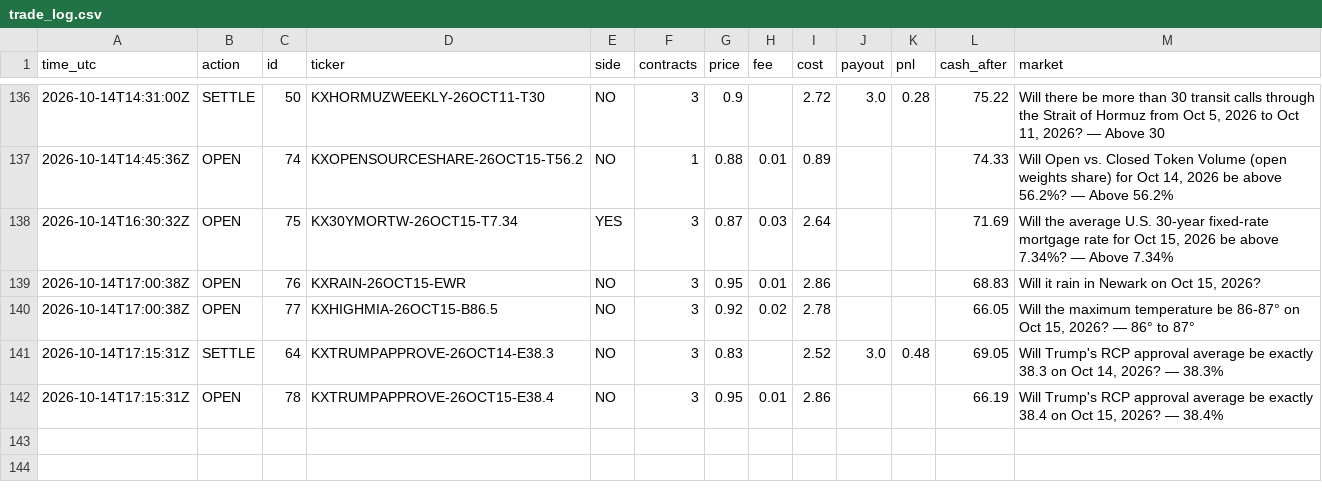
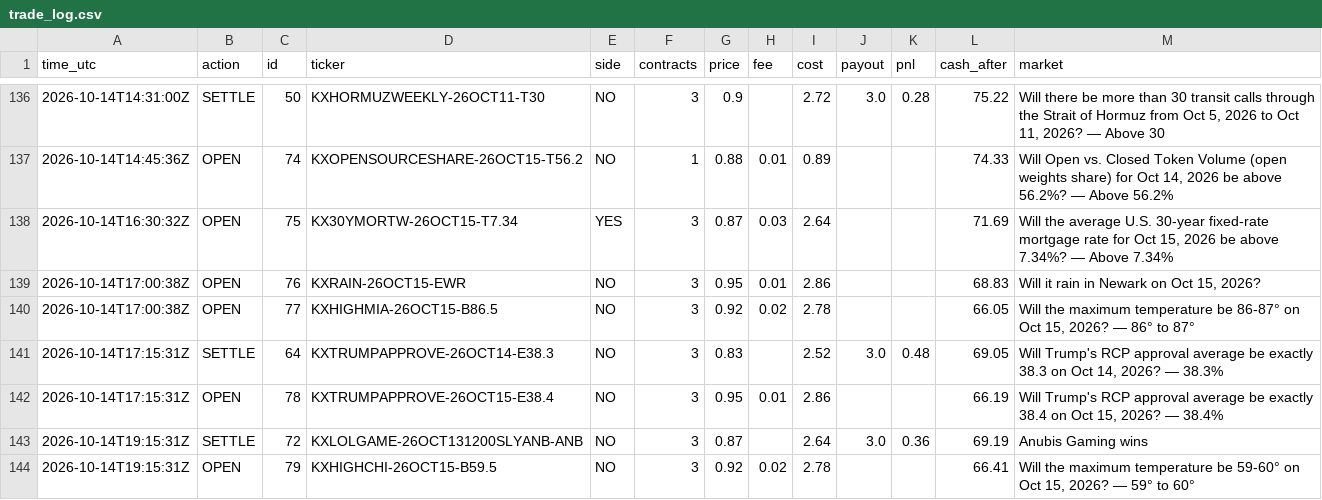
Before and after one commit to xne0nlight/kalshi-paper-bot, a CSV file: state/trade_log.csv, drawn as a sheet; only a part is shown, gaps mark what is left out; the diff names each change by its address in the sheet, - before the commit and + after, or states it on an @@ line.

```diff
--- a/state/trade_log.csv
+++ b/state/trade_log.csv
+row 143: 2026-10-14T19:15:31Z | SETTLE | 72 | KXLOLGAME-26OCT131200SLYANB-ANB | NO | 3 | 0.87 |  | 2.64 | 3.0 | 0.36 | 69.19 | Anubis Gaming wins
+row 144: 2026-10-14T19:15:31Z | OPEN | 79 | KXHIGHCHI-26OCT15-B59.5 | NO | 3 | 0.92 | 0.02 | 2.78 |  |  | 66.41 | Will the maximum temperature be 59-60° on Oct 15, 2026? — 59° to 60°
```
Also changed, not shown: 3 other files.
